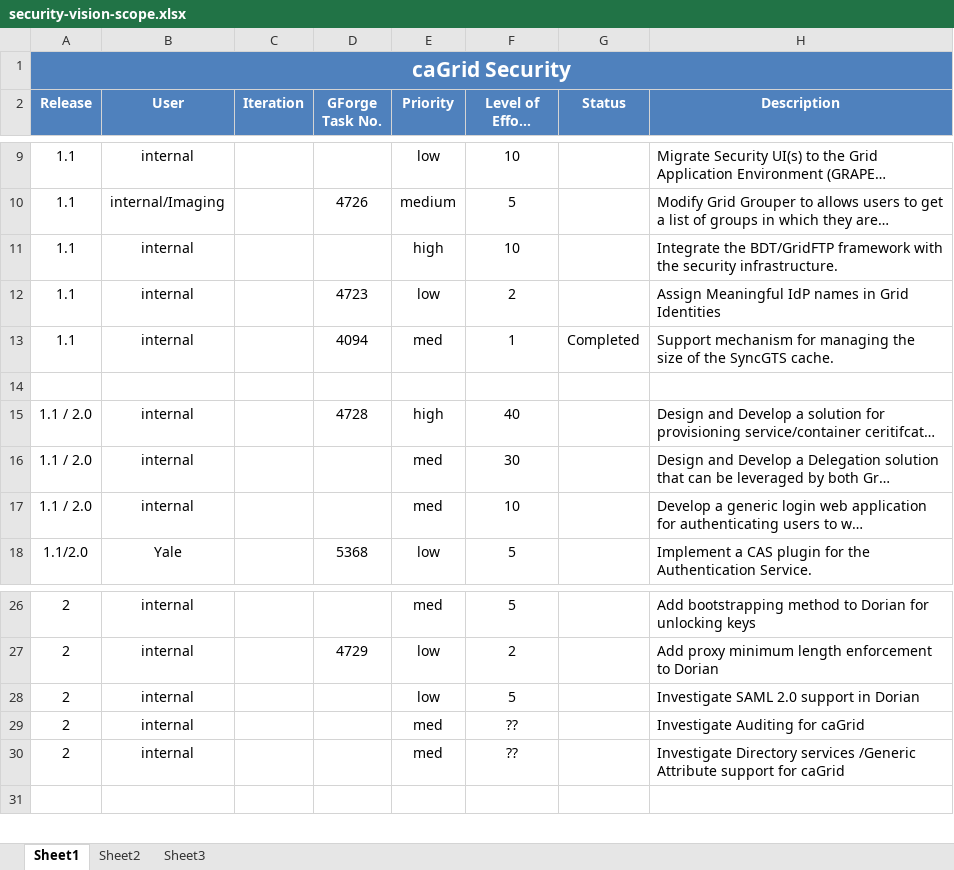
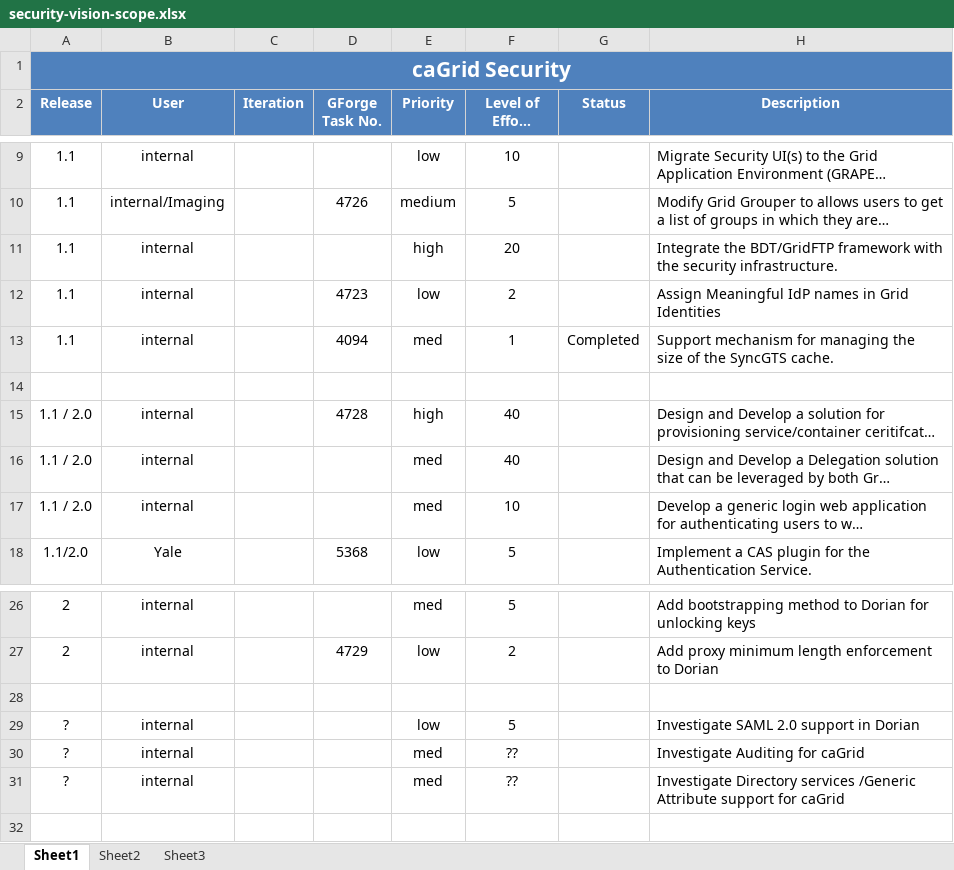
Before and after one commit to NCIP/cagrid-docs, an Excel workbook: management/osu/security-vision-scope.xlsx, sheet Sheet1, drawn as a sheet; only a part is shown, gaps mark what is left out; long unchanged cells end in …; values as stored, in another font and other column widths than the file's, no borders; addresses are those after the commit; the diff names each change by its address in the sheet, - before the commit and + after, or states it on an @@ line.

Commit message:
*** empty log message ***
git-svn-id: https://ncisvn.nci.nih.gov/svn/cagrid/trunk/cagrid-1-0/Documentation@6965 dd7b0c16-3c94-4492-92de-414b6a06f0b1

```diff
--- a/management/osu/security-vision-scope.xlsx (sheet Sheet1)
+++ b/management/osu/security-vision-scope.xlsx (sheet Sheet1)
-F11 (Level of Effort (Days)): 10
+F11 (Level of Effort (Days)): 20
-F16 (Level of Effort (Days)): 30
+F16 (Level of Effort (Days)): 40
+row 28: (empty)
-A29:A31 (Release): 2
+A29:A31 (Release): ?
```
